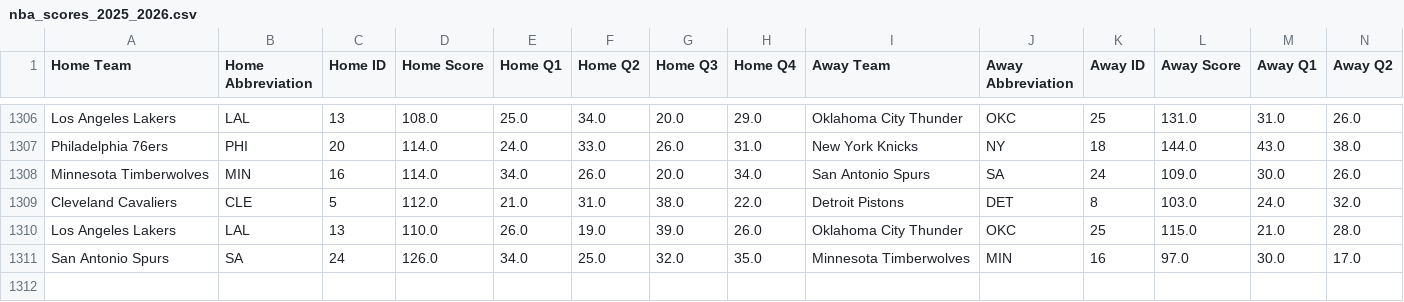
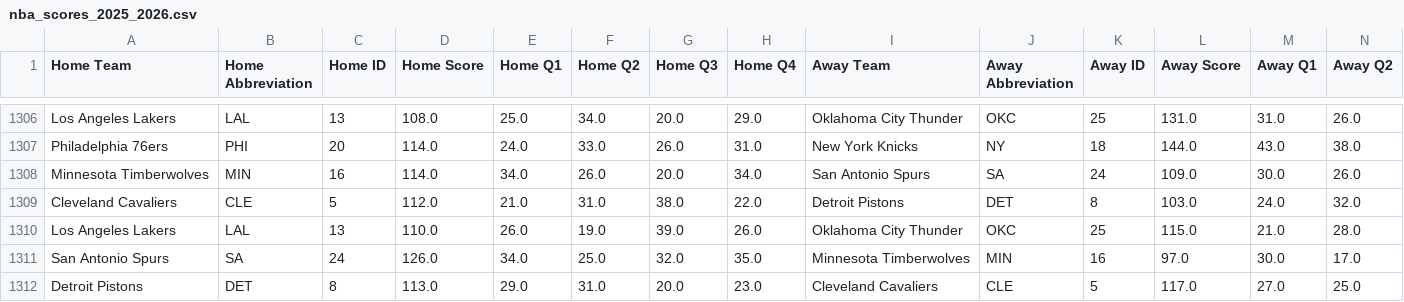
Before and after one commit to andrewscheiner/ScheinerSportsSolutions, a CSV file: data/nba_scores_2025_2026.csv, drawn as a sheet; only a part is shown, gaps mark what is left out; rows hold the shown columns only; the diff names each change by its address in the sheet, - before the commit and + after, or states it on an @@ line.

```diff
--- a/data/nba_scores_2025_2026.csv
+++ b/data/nba_scores_2025_2026.csv
+row 1312: Detroit Pistons | DET | 8 | 113.0 | 29.0 | 31.0 | 20.0 | 23.0 | Cleveland Cavaliers | CLE | 5 | 117.0 | 27.0 | 25.0
```
